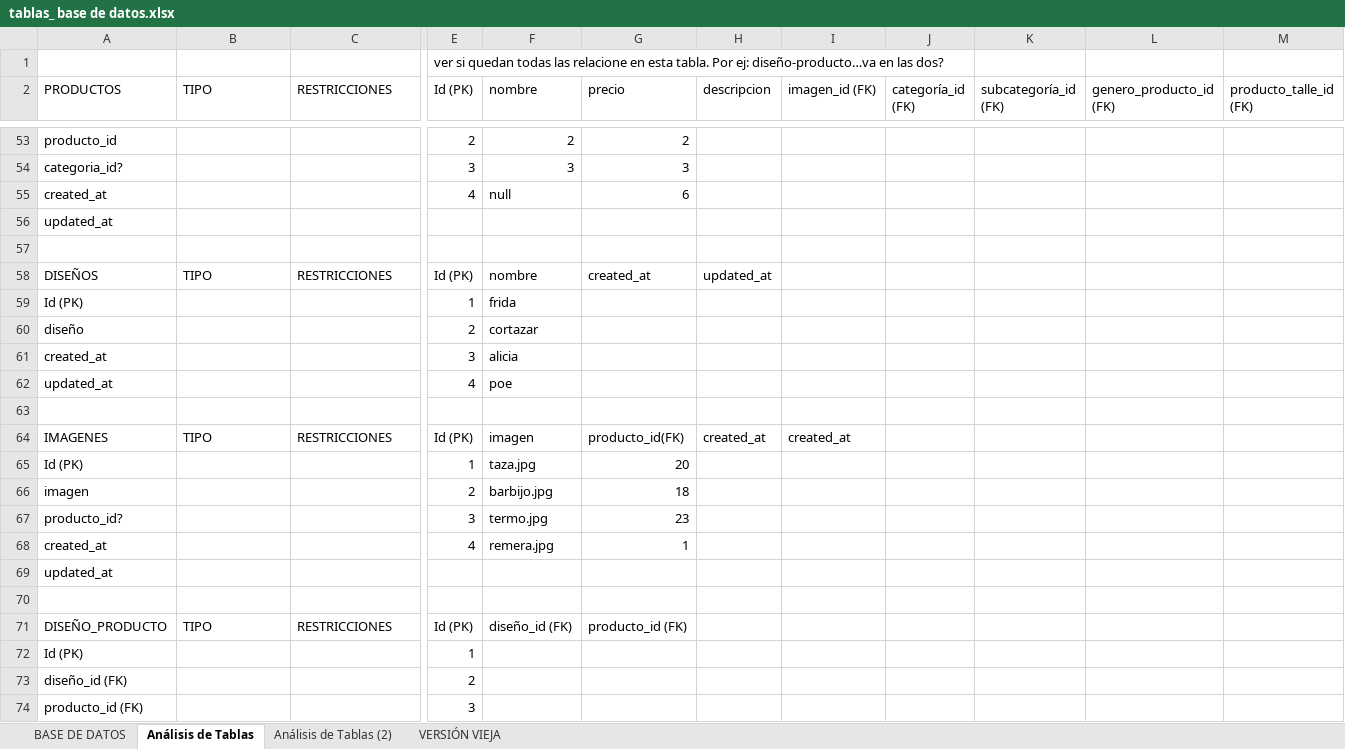
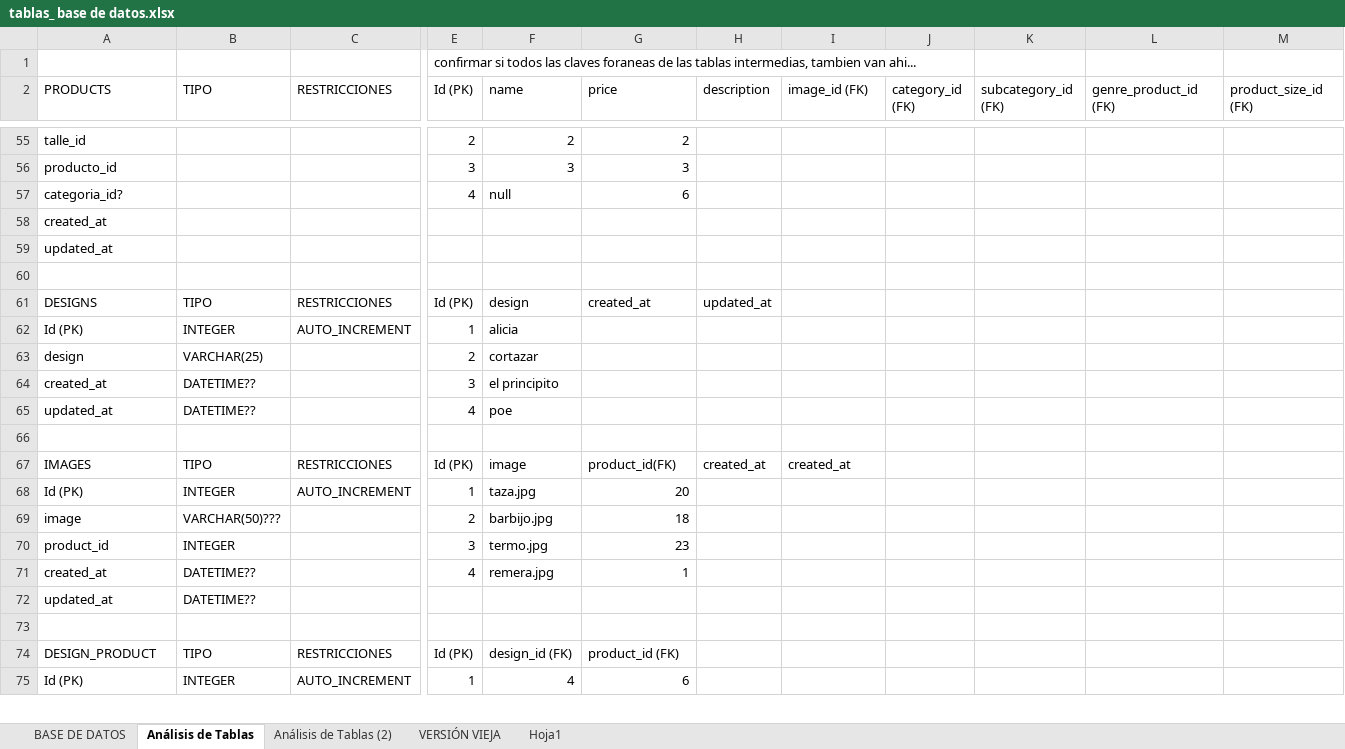
Before and after one commit to xiomaraOcampo/VisteteDePoder, an Excel workbook: tablas_ base de datos.xlsx, sheet Análisis de Tablas, drawn as a sheet; only a part is shown, gaps mark what is left out; values as stored, in another font and other column widths than the file's, no cell formats; charts and pictures not drawn; removed rows and columns are numbered as before the commit, all else as after; rows hold the shown columns only; the diff covers the shown part only; the diff names each change by its address in the sheet, - before the commit and + after, or states it on an @@ line.

Commit message:
tablas con tipos de datos

```diff
--- a/tablas_ base de datos.xlsx (sheet Análisis de Tablas)
+++ b/tablas_ base de datos.xlsx (sheet Análisis de Tablas)
+sheet tab: Hoja1
-E1 (Id (PK)): ver si quedan todas las relacione en esta tabla. Por ej: diseño-producto…va en las dos?
+E1 (Id (PK)): confirmar si todos las claves foraneas de las tablas intermedias, tambien van ahi...
-A2: PRODUCTOS
+A2: PRODUCTS
-F2: nombre
+F2: name
-G2: precio
+G2: price
-H2: descripcion
+H2: description
-I2: imagen_id (FK)
+I2: image_id (FK)
-J2: categoría_id (FK)
+J2: category_id (FK)
-K2: subcategoría_id (FK)
+K2: subcategory_id (FK)
-L2: genero_producto_id (FK)
+L2: genre_product_id (FK)
-M2: producto_talle_id (FK)
+M2: product_size_id (FK)
-A55 (PRODUCTS): producto_id
+A55 (PRODUCTS): talle_id
-A56 (PRODUCTS): categoria_id?
+A56 (PRODUCTS): producto_id
-A57 (PRODUCTS): created_at
+A57 (PRODUCTS): categoria_id?
+row 58: created_at
-A61 (PRODUCTS): DISEÑOS
+A61 (PRODUCTS): DESIGNS
-F61 (name): nombre
+F61 (name): design
-B62 (TIPO): (empty)
+B62 (TIPO): INTEGER
-C62 (RESTRICCIONES): (empty)
+C62 (RESTRICCIONES): AUTO_INCREMENT
-F62 (name): frida
+F62 (name): alicia
-A63 (PRODUCTS): diseño
+A63 (PRODUCTS): design
-B63 (TIPO): (empty)
+B63 (TIPO): VARCHAR(25)
-B64:B65 (TIPO): (empty)
+B64:B65 (TIPO): DATETIME??
-F64 (name): alicia
+F64 (name): el principito
-A67 (PRODUCTS): IMAGENES
+A67 (PRODUCTS): IMAGES
-F67 (name): imagen
+F67 (name): image
-G67 (price): producto_id(FK)
+G67 (price): product_id(FK)
-B68 (TIPO): (empty)
+B68 (TIPO): INTEGER
-C68 (RESTRICCIONES): (empty)
+C68 (RESTRICCIONES): AUTO_INCREMENT
-A69 (PRODUCTS): imagen
+A69 (PRODUCTS): image
-B69 (TIPO): (empty)
+B69 (TIPO): VARCHAR(50)???
-A70 (PRODUCTS): producto_id?
+A70 (PRODUCTS): product_id
-B70 (TIPO): (empty)
+B70 (TIPO): INTEGER
-B71:B72 (TIPO): (empty)
+B71:B72 (TIPO): DATETIME??
-A74 (PRODUCTS): DISEÑO_PRODUCTO
+A74 (PRODUCTS): DESIGN_PRODUCT
-F74 (name): diseño_id (FK)
+F74 (name): design_id (FK)
-G74 (price): producto_id (FK)
+G74 (price): product_id (FK)
-B75 (TIPO): (empty)
+B75 (TIPO): INTEGER
-C75 (RESTRICCIONES): (empty)
+C75 (RESTRICCIONES): AUTO_INCREMENT
-F75 (name): (empty)
+F75 (name): 4
-G75 (price): (empty)
+G75 (price): 6
-row 73: diseño_id (FK) |  |  | 2
-row 74: producto_id (FK) |  |  | 3
```
Also changed, not shown: 13 added rows, 9 removed rows and 51 edited cells elsewhere in this sheet, sheet BASE DE DATOS, cell formats, charts or pictures.
